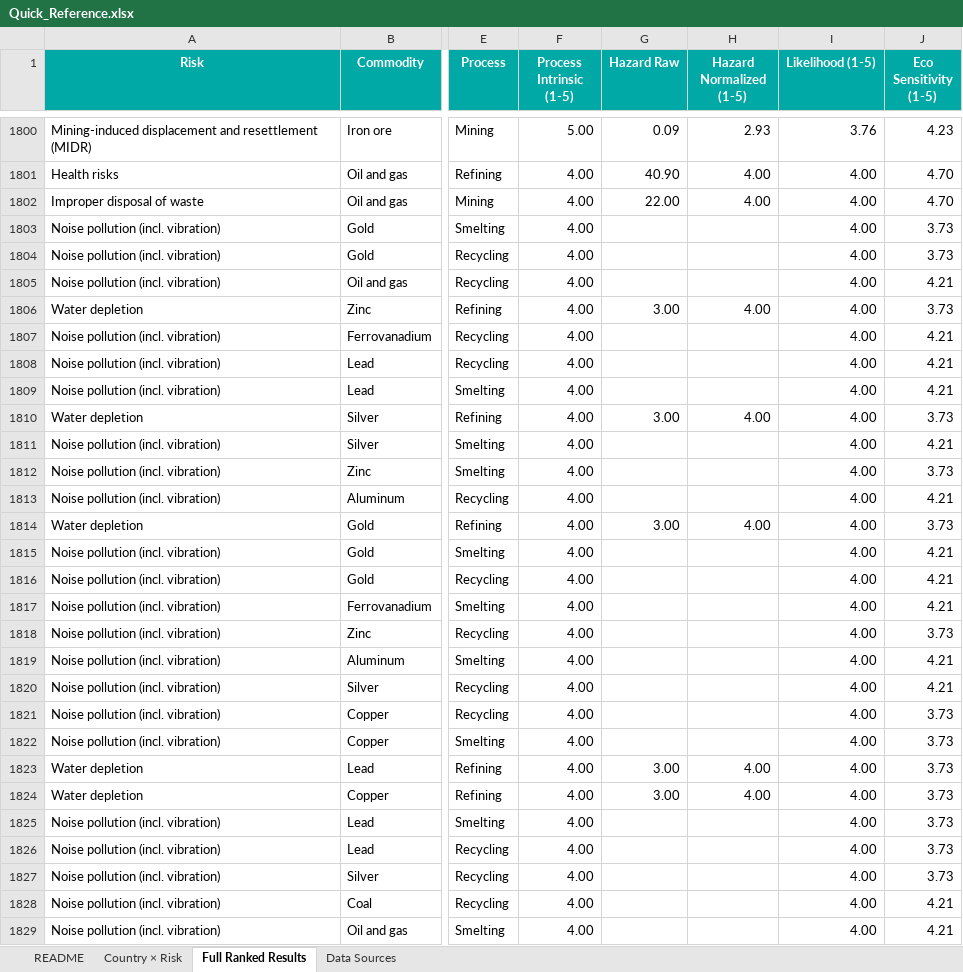
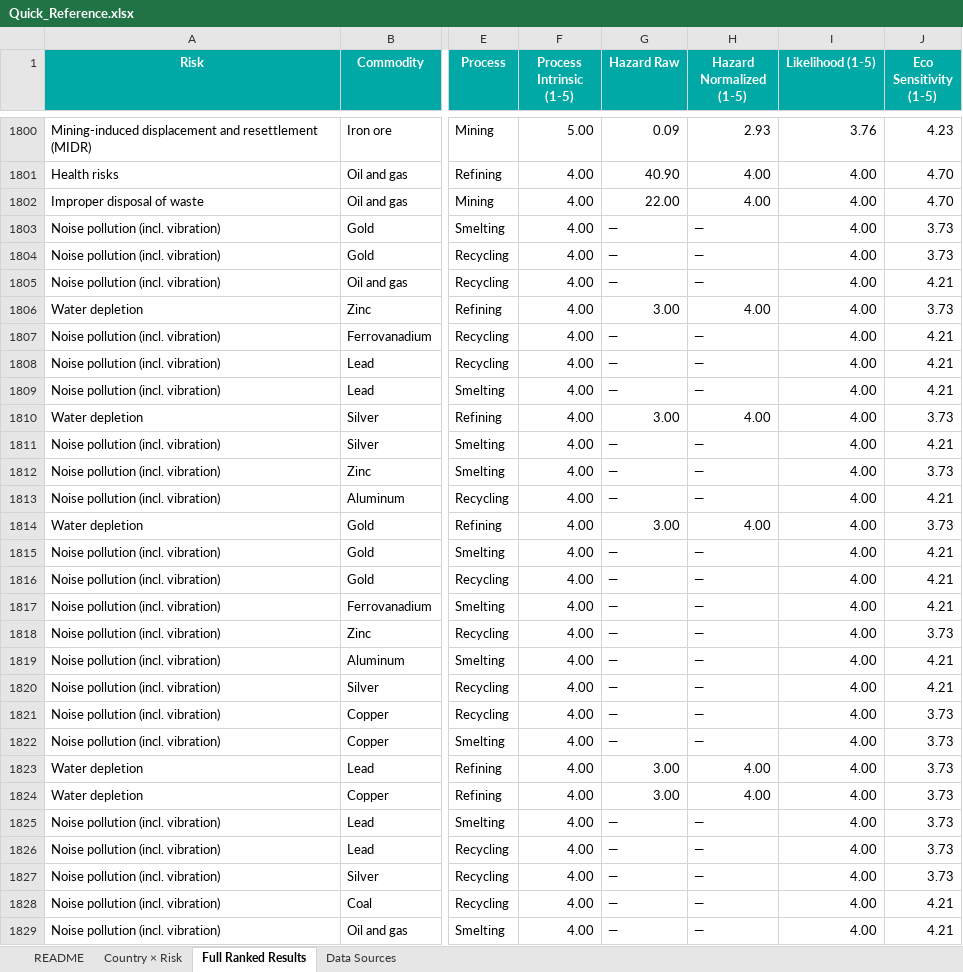
Before and after one commit to mnmarkovitz/glencore_enviro_risk_tool, an Excel workbook: Quick_Reference.xlsx, sheet Full Ranked Results, drawn as a sheet; only a part is shown, gaps mark what is left out; values as stored, in another font and other column widths than the file's, no borders; the diff covers the shown part only; the diff names each change by its address in the sheet, - before the commit and + after, or states it on an @@ line.

```diff
--- a/Quick_Reference.xlsx (sheet Full Ranked Results)
+++ b/Quick_Reference.xlsx (sheet Full Ranked Results)
-G1803:G1805 (Hazard Raw): (empty)
+G1803:G1805 (Hazard Raw): —
-H1803:H1805 (Hazard Normalized (1-5)): (empty)
+H1803:H1805 (Hazard Normalized (1-5)): —
-G1807:G1809 (Hazard Raw): (empty)
+G1807:G1809 (Hazard Raw): —
-H1807:H1809 (Hazard Normalized (1-5)): (empty)
+H1807:H1809 (Hazard Normalized (1-5)): —
-G1811:G1813 (Hazard Raw): (empty)
+G1811:G1813 (Hazard Raw): —
-H1811:H1813 (Hazard Normalized (1-5)): (empty)
+H1811:H1813 (Hazard Normalized (1-5)): —
-G1815:G1822 (Hazard Raw): (empty)
+G1815:G1822 (Hazard Raw): —
-H1815:H1822 (Hazard Normalized (1-5)): (empty)
+H1815:H1822 (Hazard Normalized (1-5)): —
-G1825:G1829 (Hazard Raw): (empty)
+G1825:G1829 (Hazard Raw): —
-H1825:H1829 (Hazard Normalized (1-5)): (empty)
+H1825:H1829 (Hazard Normalized (1-5)): —
```
Also changed, not shown: 1359 edited cells elsewhere in this sheet, sheet README, 2 other files.
